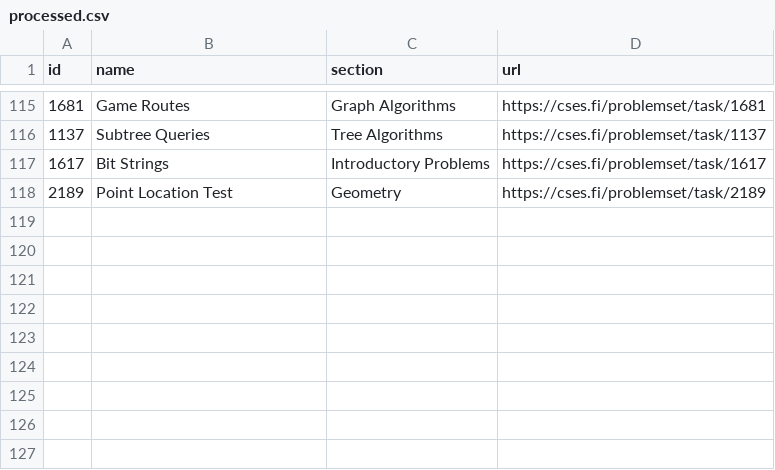
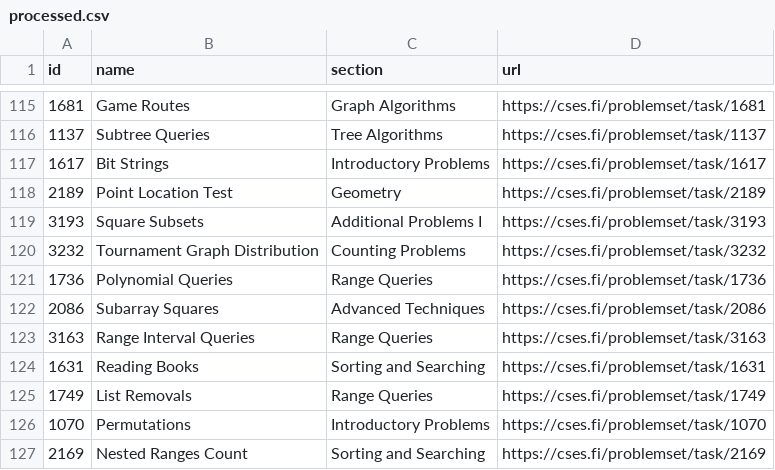
Before and after one commit to NaimSS/cses-weekly-problems, a CSV file: processed.csv, drawn as a sheet; only a part is shown, gaps mark what is left out.

```diff
--- a/processed.csv
+++ b/processed.csv
@@ -118 +118,10 @@ id,name,section,url
 2189,Point Location Test,Geometry,https://cses.fi/problemset/task/2189
+3193,Square Subsets,Additional Problems I,https://cses.fi/problemset/task/3193
+3232,Tournament Graph Distribution,Counting Problems,https://cses.fi/problemset/task/3232
+1736,Polynomial Queries,Range Queries,https://cses.fi/problemset/task/1736
+2086,Subarray Squares,Advanced Techniques,https://cses.fi/problemset/task/2086
+3163,Range Interval Queries,Range Queries,https://cses.fi/problemset/task/3163
+1631,Reading Books,Sorting and Searching,https://cses.fi/problemset/task/1631
+1749,List Removals,Range Queries,https://cses.fi/problemset/task/1749
+1070,Permutations,Introductory Problems,https://cses.fi/problemset/task/1070
+2169,Nested Ranges Count,Sorting and Searching,https://cses.fi/problemset/task/2169
```
Also changed, not shown: 5 other files.
